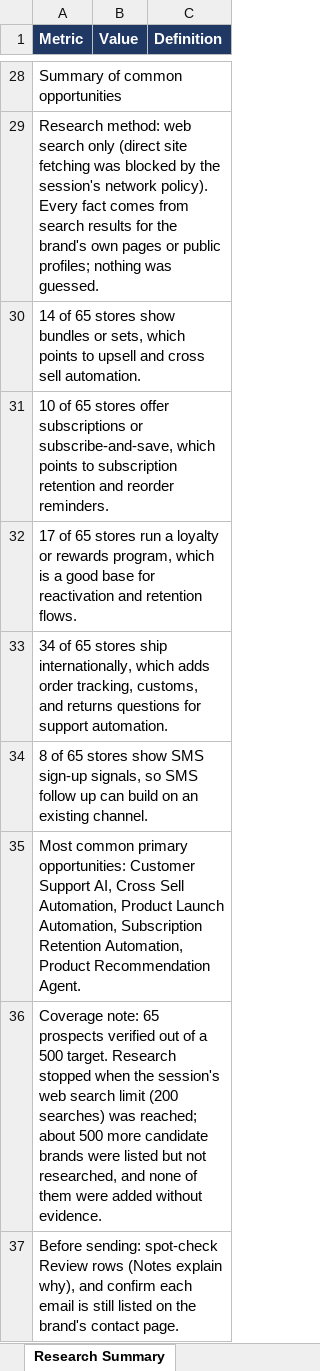
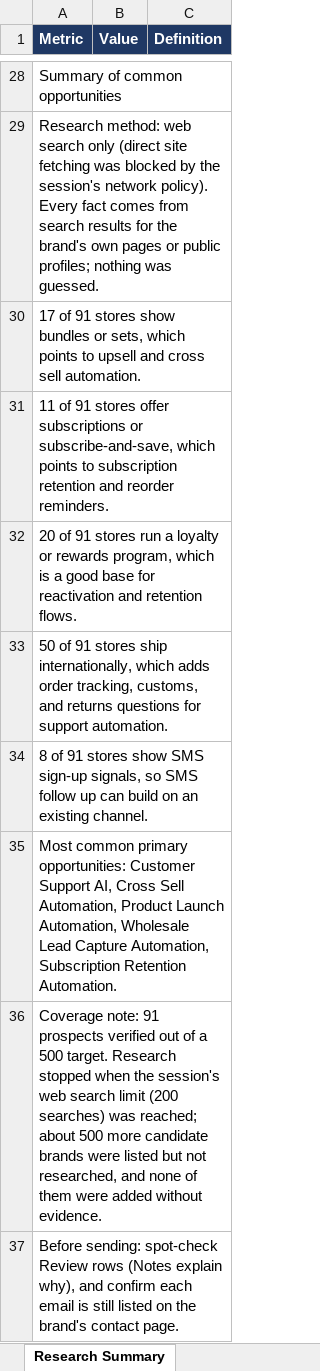
Before and after one commit to oseniibrahim845-hue/rappido, an Excel workbook: Shopify_AI_Sales_Automation_Prospects_500.xlsx, sheet Research Summary, drawn as a sheet; only a part is shown, gaps mark what is left out; values as stored, in another font and other column widths than the file's, no borders; the diff covers the shown part only; the diff names each change by its address in the sheet, - before the commit and + after, or states it on an @@ line.

```diff
--- a/Shopify_AI_Sales_Automation_Prospects_500.xlsx (sheet Research Summary)
+++ b/Shopify_AI_Sales_Automation_Prospects_500.xlsx (sheet Research Summary)
-A30 (Metric): 14 of 65 stores show…
+A30 (Metric): 17 of 91 stores show…
-A31 (Metric): 10 of 65 stores offer…
+A31 (Metric): 11 of 91 stores offer…
-A32 (Metric): 17 of 65 stores run…
+A32 (Metric): 20 of 91 stores run…
-A33 (Metric): 34 of 65 stores ship…
+A33 (Metric): 50 of 91 stores ship…
-A34 (Metric): 8 of 65 stores show…
+A34 (Metric): 8 of 91 stores show…
-A35 (Metric): …Launch Automation, Subscription Retention Automation, Product Recommendation Agent.
+A35 (Metric): …Launch Automation, Wholesale Lead Capture Automation, Subscription Retention Automation.
-A36 (Metric): Coverage note: 65 prospects verified…
+A36 (Metric): Coverage note: 91 prospects verified…
```
Also changed, not shown: 20 edited cells elsewhere in this sheet, sheet Shopify Automation Prospects.
